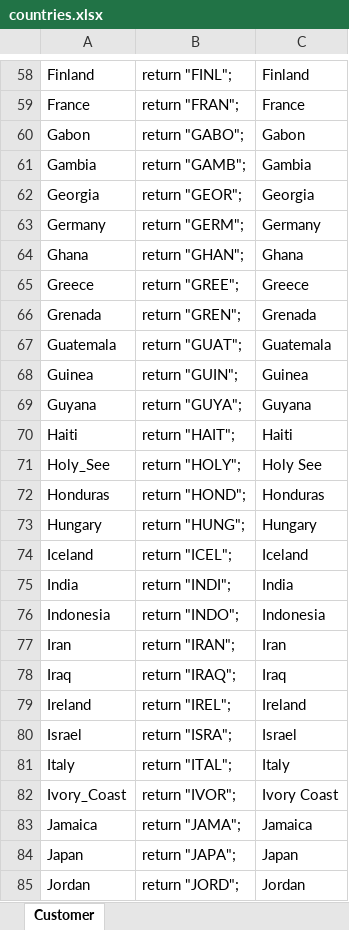
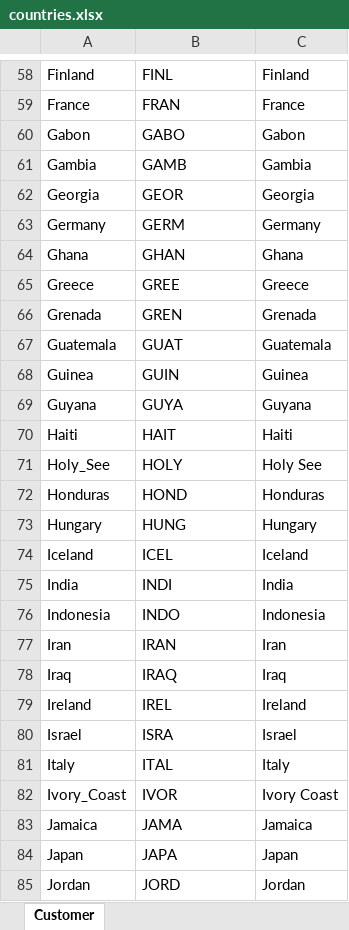
Before and after one commit to DecisionsDev/dc-lightweight-domain, an Excel workbook: sample lightweight domain/resources/domains/countries.xlsx, sheet Customer, drawn as a sheet; only a part is shown, gaps mark what is left out; values as stored, in another font and other column widths than the file's, no borders; the diff covers the shown part only; the diff names each change by its address in the sheet, - before the commit and + after, or states it on an @@ line.

```diff
--- a/sample lightweight domain/resources/domains/countries.xlsx (sheet Customer)
+++ b/sample lightweight domain/resources/domains/countries.xlsx (sheet Customer)
-B58: return "FINL";
+B58: FINL
-B59: return "FRAN";
+B59: FRAN
-B60: return "GABO";
+B60: GABO
-B61: return "GAMB";
+B61: GAMB
-B62: return "GEOR";
+B62: GEOR
-B63: return "GERM";
+B63: GERM
-B64: return "GHAN";
+B64: GHAN
-B65: return "GREE";
+B65: GREE
-B66: return "GREN";
+B66: GREN
-B67: return "GUAT";
+B67: GUAT
-B68: return "GUIN";
+B68: GUIN
-B69: return "GUYA";
+B69: GUYA
-B70: return "HAIT";
+B70: HAIT
-B71: return "HOLY";
+B71: HOLY
-B72: return "HOND";
+B72: HOND
-B73: return "HUNG";
+B73: HUNG
-B74: return "ICEL";
+B74: ICEL
-B75: return "INDI";
+B75: INDI
-B76: return "INDO";
+B76: INDO
-B77: return "IRAN";
+B77: IRAN
-B78: return "IRAQ";
+B78: IRAQ
-B79: return "IREL";
+B79: IREL
-B80: return "ISRA";
+B80: ISRA
-B81: return "ITAL";
+B81: ITAL
-B82: return "IVOR";
+B82: IVOR
-B83: return "JAMA";
+B83: JAMA
-B84: return "JAPA";
+B84: JAPA
-B85: return "JORD";
+B85: JORD
```
Also changed, not shown: 159 edited cells elsewhere in this sheet, sample lightweight domain/resources/domains/cities.xlsx, sample lightweight domain/resources/domains/currencies.xlsx, 7 other files.
